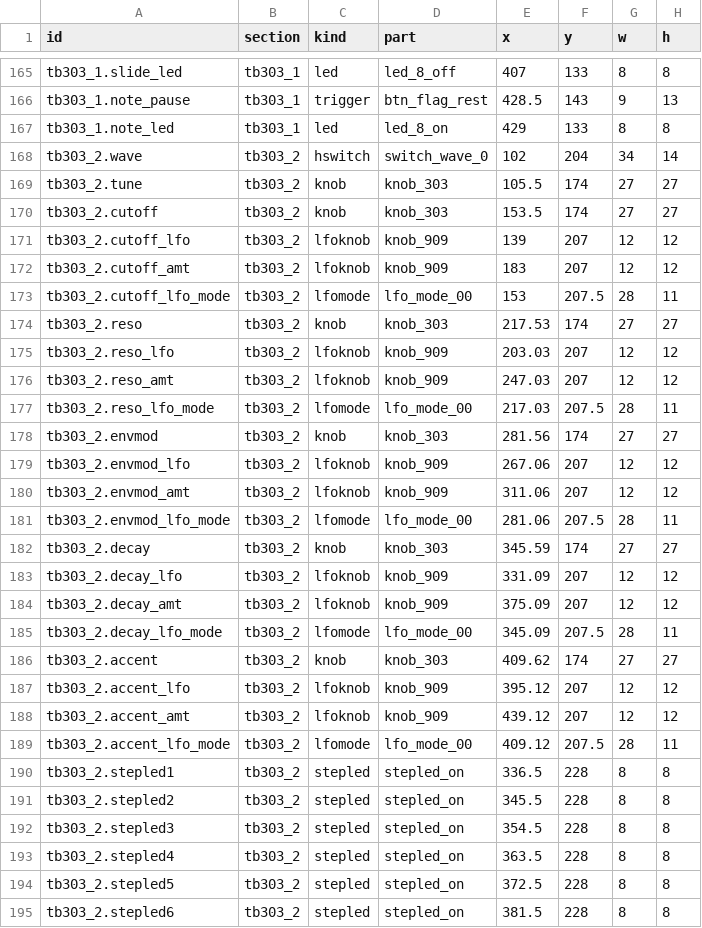
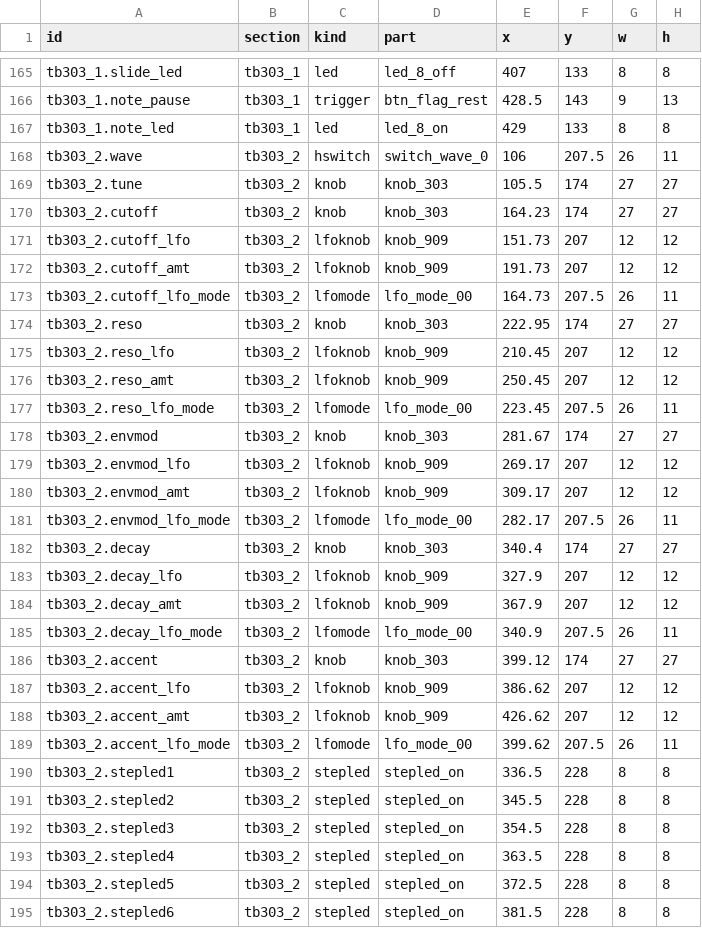
Before and after one commit to lovkov-ops/ORB-338X, a TSV file: assets/ui/layout.tsv, drawn as a sheet; only a part is shown, gaps mark what is left out; the diff covers the shown part only.

```diff
--- a/assets/ui/layout.tsv
+++ b/assets/ui/layout.tsv
@@ -167,24 +167,24 @@ tb303_1.note_pause	tb303_1	trigger	btn_flag_rest	428.5	143	9	13
 tb303_1.note_led	tb303_1	led	led_8_on	429	133	8	8
-tb303_2.wave	tb303_2	hswitch	switch_wave_0	102	204	34	14
+tb303_2.wave	tb303_2	hswitch	switch_wave_0	106	207.5	26	11
 tb303_2.tune	tb303_2	knob	knob_303	105.5	174	27	27
-tb303_2.cutoff	tb303_2	knob	knob_303	153.5	174	27	27
-tb303_2.cutoff_lfo	tb303_2	lfoknob	knob_909	139	207	12	12
-tb303_2.cutoff_amt	tb303_2	lfoknob	knob_909	183	207	12	12
-tb303_2.cutoff_lfo_mode	tb303_2	lfomode	lfo_mode_00	153	207.5	28	11
-tb303_2.reso	tb303_2	knob	knob_303	217.53	174	27	27
-tb303_2.reso_lfo	tb303_2	lfoknob	knob_909	203.03	207	12	12
-tb303_2.reso_amt	tb303_2	lfoknob	knob_909	247.03	207	12	12
-tb303_2.reso_lfo_mode	tb303_2	lfomode	lfo_mode_00	217.03	207.5	28	11
-tb303_2.envmod	tb303_2	knob	knob_303	281.56	174	27	27
-tb303_2.envmod_lfo	tb303_2	lfoknob	knob_909	267.06	207	12	12
-tb303_2.envmod_amt	tb303_2	lfoknob	knob_909	311.06	207	12	12
-tb303_2.envmod_lfo_mode	tb303_2	lfomode	lfo_mode_00	281.06	207.5	28	11
-tb303_2.decay	tb303_2	knob	knob_303	345.59	174	27	27
-tb303_2.decay_lfo	tb303_2	lfoknob	knob_909	331.09	207	12	12
-tb303_2.decay_amt	tb303_2	lfoknob	knob_909	375.09	207	12	12
-tb303_2.decay_lfo_mode	tb303_2	lfomode	lfo_mode_00	345.09	207.5	28	11
-tb303_2.accent	tb303_2	knob	knob_303	409.62	174	27	27
-tb303_2.accent_lfo	tb303_2	lfoknob	knob_909	395.12	207	12	12
-tb303_2.accent_amt	tb303_2	lfoknob	knob_909	439.12	207	12	12
-tb303_2.accent_lfo_mode	tb303_2	lfomode	lfo_mode_00	409.12	207.5	28	11
+tb303_2.cutoff	tb303_2	knob	knob_303	164.23	174	27	27
+tb303_2.cutoff_lfo	tb303_2	lfoknob	knob_909	151.73	207	12	12
+tb303_2.cutoff_amt	tb303_2	lfoknob	knob_909	191.73	207	12	12
+tb303_2.cutoff_lfo_mode	tb303_2	lfomode	lfo_mode_00	164.73	207.5	26	11
+tb303_2.reso	tb303_2	knob	knob_303	222.95	174	27	27
+tb303_2.reso_lfo	tb303_2	lfoknob	knob_909	210.45	207	12	12
+tb303_2.reso_amt	tb303_2	lfoknob	knob_909	250.45	207	12	12
+tb303_2.reso_lfo_mode	tb303_2	lfomode	lfo_mode_00	223.45	207.5	26	11
+tb303_2.envmod	tb303_2	knob	knob_303	281.67	174	27	27
+tb303_2.envmod_lfo	tb303_2	lfoknob	knob_909	269.17	207	12	12
+tb303_2.envmod_amt	tb303_2	lfoknob	knob_909	309.17	207	12	12
+tb303_2.envmod_lfo_mode	tb303_2	lfomode	lfo_mode_00	282.17	207.5	26	11
+tb303_2.decay	tb303_2	knob	knob_303	340.4	174	27	27
+tb303_2.decay_lfo	tb303_2	lfoknob	knob_909	327.9	207	12	12
+tb303_2.decay_amt	tb303_2	lfoknob	knob_909	367.9	207	12	12
+tb303_2.decay_lfo_mode	tb303_2	lfomode	lfo_mode_00	340.9	207.5	26	11
+tb303_2.accent	tb303_2	knob	knob_303	399.12	174	27	27
+tb303_2.accent_lfo	tb303_2	lfoknob	knob_909	386.62	207	12	12
+tb303_2.accent_amt	tb303_2	lfoknob	knob_909	426.62	207	12	12
+tb303_2.accent_lfo_mode	tb303_2	lfomode	lfo_mode_00	399.62	207.5	26	11
 tb303_2.stepled1	tb303_2	stepled	stepled_on	336.5	228	8	8
```
Also changed, not shown: 29 edited cells elsewhere in this file, 10 other files.
